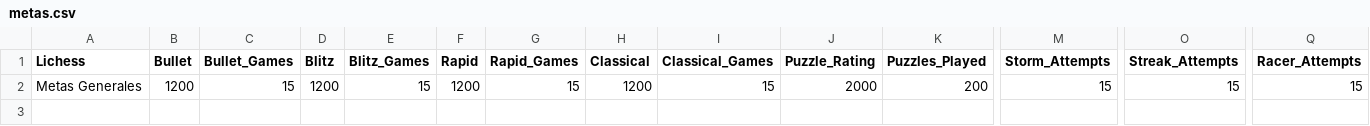
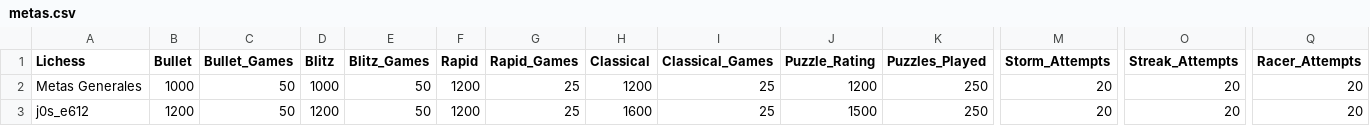
Before and after one commit to jc-altgr-dev/AjedrezNomada, a CSV file: dashboard/alyg/metas.csv, drawn as a sheet; only a part is shown, gaps mark what is left out; rows hold the shown columns only; the diff names each change by its address in the sheet, - before the commit and + after, or states it on an @@ line.

```diff
--- a/dashboard/alyg/metas.csv
+++ b/dashboard/alyg/metas.csv
-B2 (Bullet): 1200
+B2 (Bullet): 1000
-C2 (Bullet_Games): 15
+C2 (Bullet_Games): 50
-D2 (Blitz): 1200
+D2 (Blitz): 1000
-E2 (Blitz_Games): 15
+E2 (Blitz_Games): 50
-G2 (Rapid_Games): 15
+G2 (Rapid_Games): 25
-I2 (Classical_Games): 15
+I2 (Classical_Games): 25
-J2 (Puzzle_Rating): 2000
+J2 (Puzzle_Rating): 1200
-K2 (Puzzles_Played): 200
+K2 (Puzzles_Played): 250
-M2 (Storm_Attempts): 15
+M2 (Storm_Attempts): 20
-O2 (Streak_Attempts): 15
+O2 (Streak_Attempts): 20
-Q2 (Racer_Attempts): 15
+Q2 (Racer_Attempts): 20
+row 3: j0s_e612 | 1200 | 50 | 1200 | 50 | 1200 | 25 | 1600 | 25 | 1500 | 250 | 20 | 20 | 20
```
Also changed, not shown: dashboard/alyg/base.csv, 3 other files.
